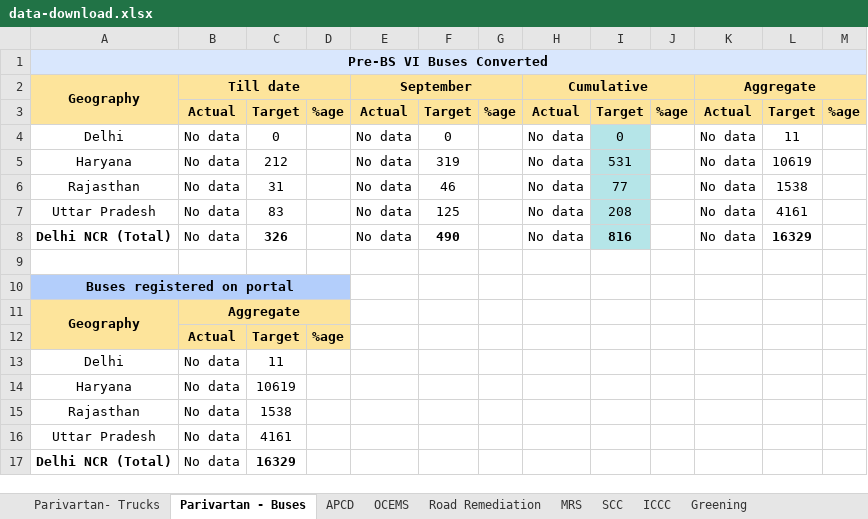
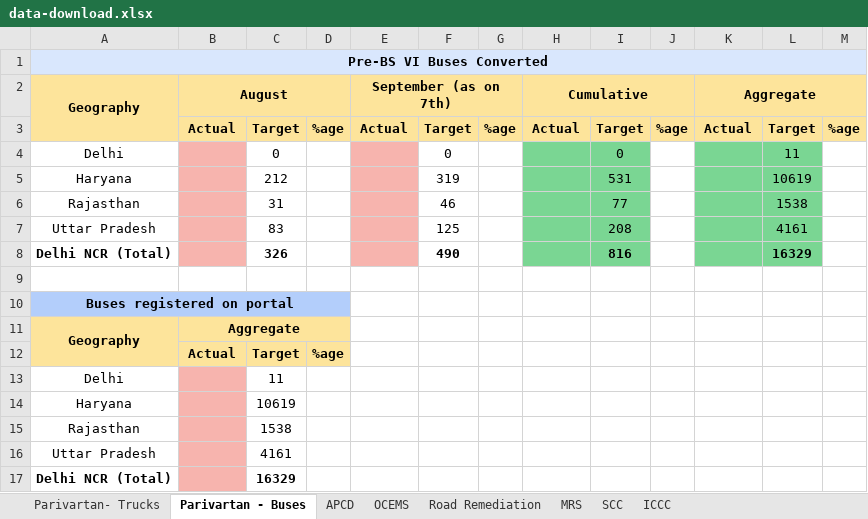
Before and after one commit to corvuss711/pmo-dashboard-v7, an Excel workbook: public/data-download.xlsx, sheet Parivartan - Buses, drawn as a sheet; values as stored, in another font and other column widths than the file's, no borders; the diff names each change by its address in the sheet, - before the commit and + after, or states it on an @@ line.

```diff
--- a/public/data-download.xlsx (sheet Parivartan - Buses)
+++ b/public/data-download.xlsx (sheet Parivartan - Buses)
-sheet tab: Greening
-B2: Till date
+B2: August
-E2: September
+E2: September (as on 7th)
-B4:B8 (August): No data
+B4:B8 (August): (empty)
-B4:B8 fill: none
+B4:B8 fill: #F7B4AE
-E4:E8 (September (as on 7th)): No data
+E4:E8 (September (as on 7th)): (empty)
-E4:E8 fill: none
+E4:E8 fill: #F7B4AE
-H4:H8 (Cumulative): No data
+H4:H8 (Cumulative): (empty)
-H4:H8 fill: none
+H4:H8 fill: #7AD693
-I4:I8 fill: #B5E5E8
+I4:I8 fill: #7AD693
-K4:K8 (Aggregate): No data
+K4:K8 (Aggregate): (empty)
-K4:L8 fill: none
+K4:L8 fill: #7AD693
-B13:B17 (August): No data
+B13:B17 (August): (empty)
-B13:B17 fill: none
+B13:B17 fill: #F7B4AE
```
Also changed, not shown: sheet MRS, sheet Parivartan- Trucks, sheet SCC, sheet APCD, sheet Road Remediation, formulas that keep their value.
